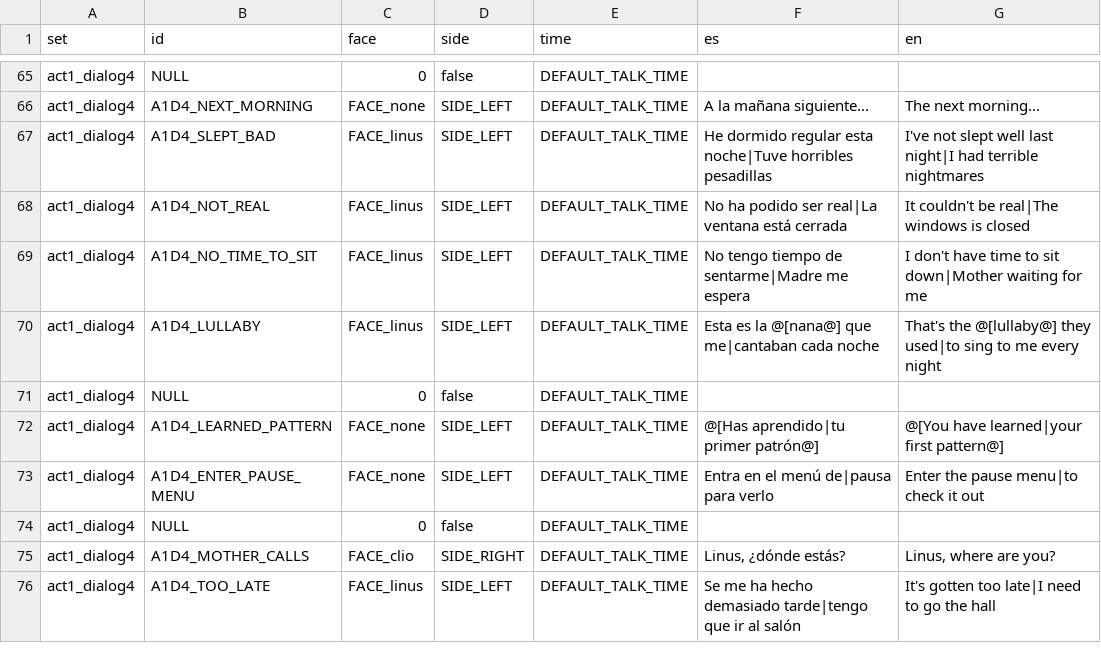
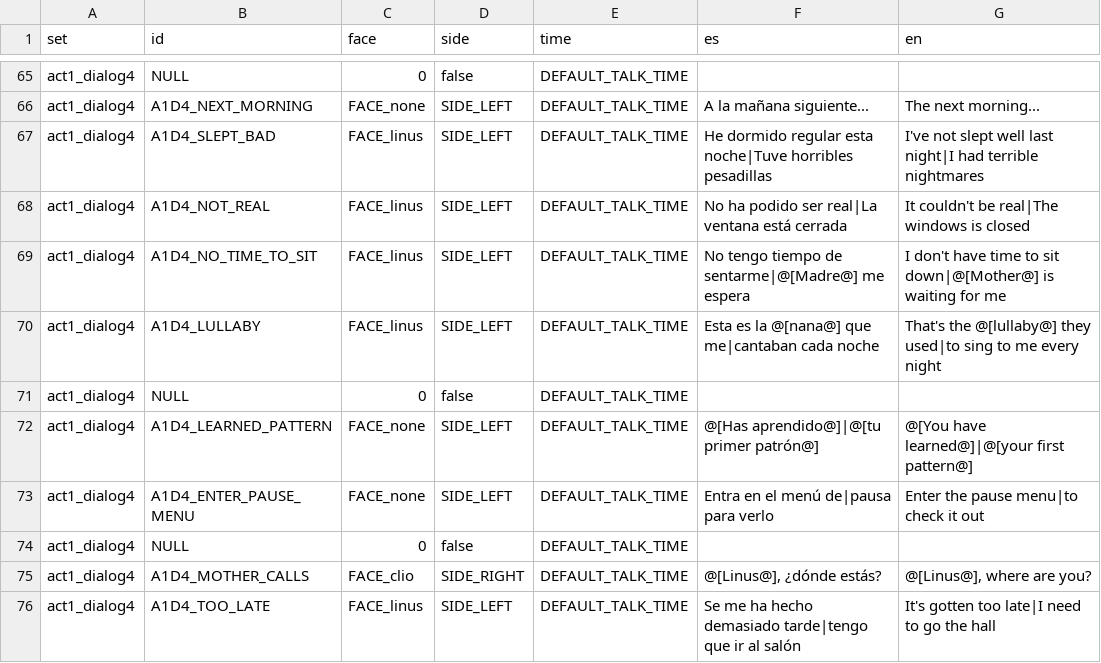
Before and after one commit to Ganso/The-Weave, a CSV file: texts.csv, drawn as a sheet; only a part is shown, gaps mark what is left out.

```diff
--- a/texts.csv
+++ b/texts.csv
@@ -68,9 +68,9 @@ act1_dialog4,A1D4_SLEPT_BAD,FACE_linus,SIDE_LEFT,DEFAULT_TALK_TIME,"He dormido r
 act1_dialog4,A1D4_NOT_REAL,FACE_linus,SIDE_LEFT,DEFAULT_TALK_TIME,"No ha podido ser real|La ventana está cerrada","It couldn't be real|The windows is closed"
-act1_dialog4,A1D4_NO_TIME_TO_SIT,FACE_linus,SIDE_LEFT,DEFAULT_TALK_TIME,"No tengo tiempo de sentarme|Madre me espera","I don't have time to sit down|Mother waiting for me"
+act1_dialog4,A1D4_NO_TIME_TO_SIT,FACE_linus,SIDE_LEFT,DEFAULT_TALK_TIME,"No tengo tiempo de sentarme|@[Madre@] me espera","I don't have time to sit down|@[Mother@] is waiting for me"
 act1_dialog4,A1D4_LULLABY,FACE_linus,SIDE_LEFT,DEFAULT_TALK_TIME,"Esta es la @[nana@] que me|cantaban cada noche","That's the @[lullaby@] they used|to sing to me every night"
 act1_dialog4,NULL,0,false,DEFAULT_TALK_TIME,,
-act1_dialog4,A1D4_LEARNED_PATTERN,FACE_none,SIDE_LEFT,DEFAULT_TALK_TIME,"@[Has aprendido|tu primer patrón@]","@[You have learned|your first pattern@]"
+act1_dialog4,A1D4_LEARNED_PATTERN,FACE_none,SIDE_LEFT,DEFAULT_TALK_TIME,"@[Has aprendido@]|@[tu primer patrón@]","@[You have learned@]|@[your first pattern@]"
 act1_dialog4,A1D4_ENTER_PAUSE_MENU,FACE_none,SIDE_LEFT,DEFAULT_TALK_TIME,"Entra en el menú de|pausa para verlo","Enter the pause menu|to check it out"
 act1_dialog4,NULL,0,false,DEFAULT_TALK_TIME,,
-act1_dialog4,A1D4_MOTHER_CALLS,FACE_clio,SIDE_RIGHT,DEFAULT_TALK_TIME,"Linus, ¿dónde estás?","Linus, where are you?"
+act1_dialog4,A1D4_MOTHER_CALLS,FACE_clio,SIDE_RIGHT,DEFAULT_TALK_TIME,"@[Linus@], ¿dónde estás?","@[Linus@], where are you?"
 act1_dialog4,A1D4_TOO_LATE,FACE_linus,SIDE_LEFT,DEFAULT_TALK_TIME,"Se me ha hecho demasiado tarde|tengo que ir al salón","It's gotten too late|I need to go the hall"
```
Also changed, not shown: 2 other files.
